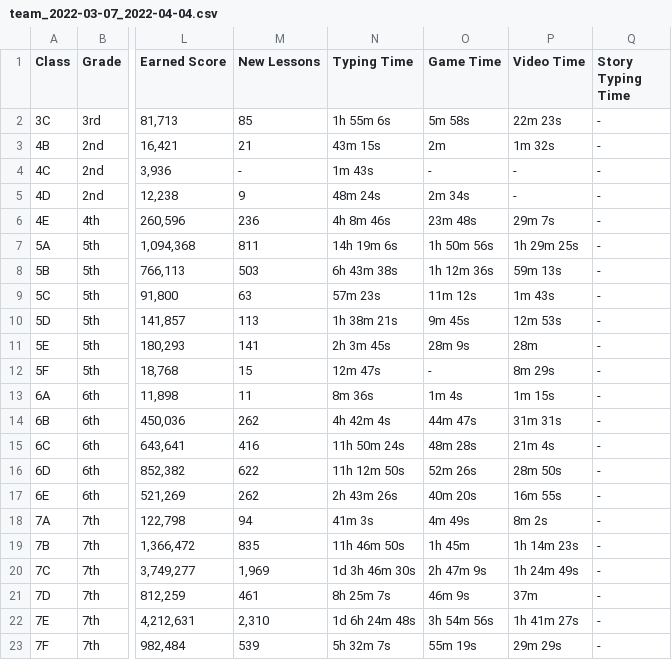
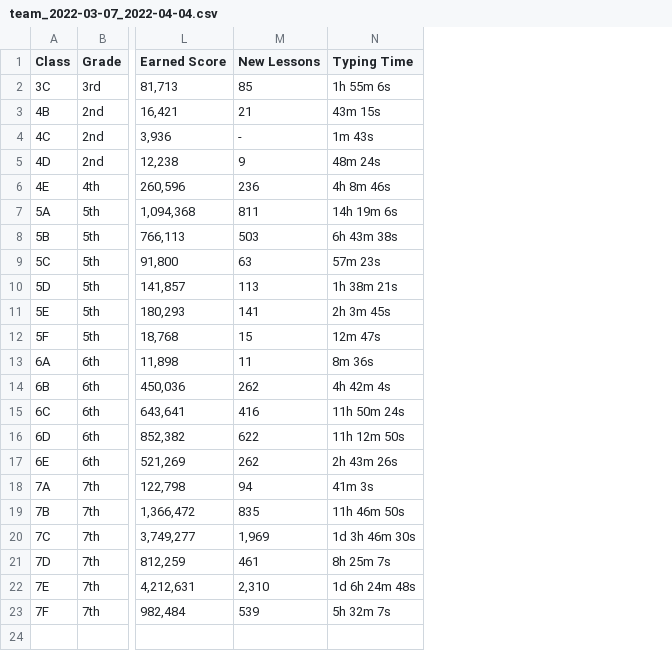
Before and after one commit to panoptikoe/csv, a CSV file: team_2022-03-07_2022-04-04.csv, drawn as a sheet; only a part is shown, gaps mark what is left out; the diff names each change by its address in the sheet, - before the commit and + after, or states it on an @@ line.

Commit message:
Update team_2022-03-07_2022-04-04.csv

```diff
--- a/team_2022-03-07_2022-04-04.csv
+++ b/team_2022-03-07_2022-04-04.csv
-column O (Game Time), rows 2-23: 5m 58s | 2m | - | 2m 34s | 23m 48s | 1h 50m 56s | 1h 12m 36s | 11m 12s | 9m 45s | 28m 9s | - | 1m 4s | 44m 47s | 48m 28s | 52m 26s | 40m 20s | 4m 49s | 1h 45m | 2h 47m 9s | 46m 9s | 3h 54m 56s | 55m 19s
-column P (Video Time), rows 2-23: 22m 23s | 1m 32s | - | - | 29m 7s | 1h 29m 25s | 59m 13s | 1m 43s | 12m 53s | 28m | 8m 29s | 1m 15s | 31m 31s | 21m 4s | 28m 50s | 16m 55s | 8m 2s | 1h 14m 23s | 1h 24m 49s | 37m | 1h 41m 27s | 29m 29s
-column Q (Story Typing Time), rows 2-23: all -
```
